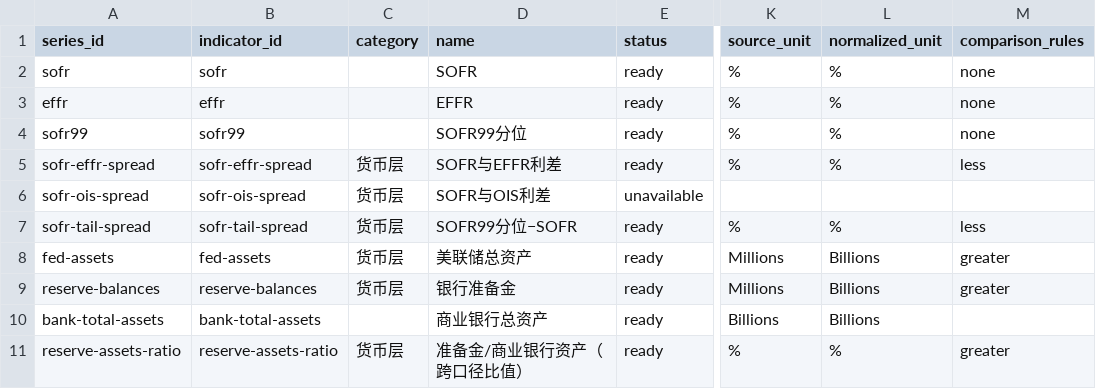
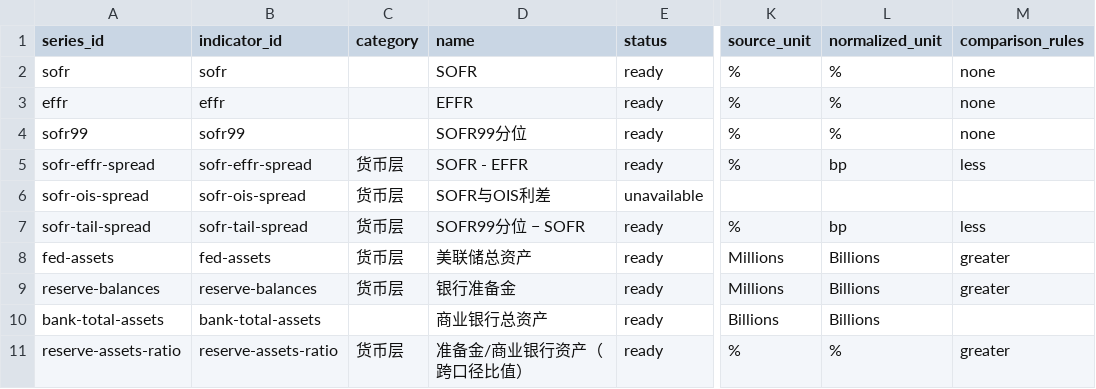
Before and after one commit to Liu-Junyan/liquidity-dashboard, a CSV file: data/registry.csv, drawn as a sheet; only a part is shown, gaps mark what is left out; the diff names each change by its address in the sheet, - before the commit and + after, or states it on an @@ line.

Commit message:
Changed units of 2 SOFR spreads to bp

```diff
--- a/data/registry.csv
+++ b/data/registry.csv
-D5 (name): SOFR与EFFR利差
+D5 (name): SOFR - EFFR
-L5 (normalized_unit): %
+L5 (normalized_unit): bp
-D7 (name): SOFR99分位−SOFR
+D7 (name): SOFR99分位 − SOFR
-L7 (normalized_unit): %
+L7 (normalized_unit): bp
```
Also changed, not shown: 17 other files.
